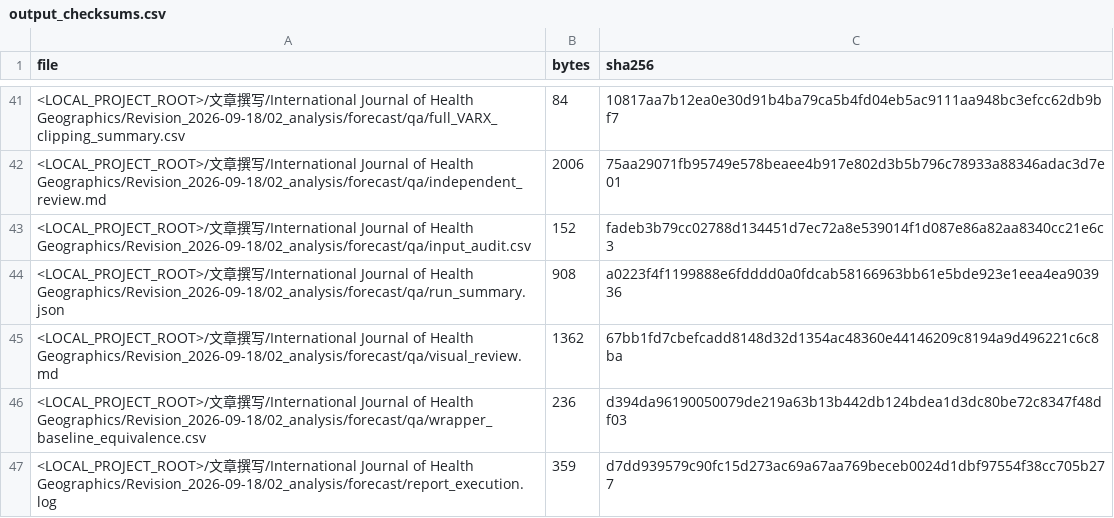
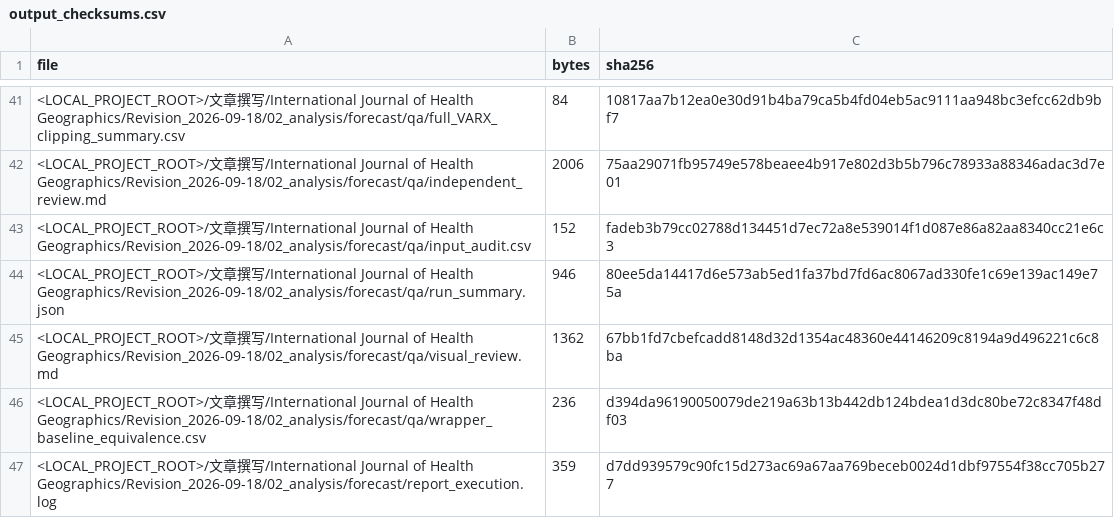
Before and after one commit to casper4869/IHD-DD-reproducibility, a CSV file: derived_data/forecast/output_checksums.csv, drawn as a sheet; only a part is shown, gaps mark what is left out.

```diff
--- a/derived_data/forecast/output_checksums.csv
+++ b/derived_data/forecast/output_checksums.csv
@@ -43,3 +43,3 @@
 "<LOCAL_PROJECT_ROOT>/文章撰写/International Journal of Health Geographics/Revision_2026-09-18/02_analysis/forecast/qa/input_audit.csv",152,"fadeb3b79cc02788d134451d7ec72a8e539014f1d087e86a82aa8340cc21e6c3"
-"<LOCAL_PROJECT_ROOT>/文章撰写/International Journal of Health Geographics/Revision_2026-09-18/02_analysis/forecast/qa/run_summary.json",908,"a0223f4f1199888e6fdddd0a0fdcab58166963bb61e5bde923e1eea4ea903936"
+"<LOCAL_PROJECT_ROOT>/文章撰写/International Journal of Health Geographics/Revision_2026-09-18/02_analysis/forecast/qa/run_summary.json",946,"80ee5da14417d6e573ab5ed1fa37bd7fd6ac8067ad330fe1c69e139ac149e75a"
 "<LOCAL_PROJECT_ROOT>/文章撰写/International Journal of Health Geographics/Revision_2026-09-18/02_analysis/forecast/qa/visual_review.md",1362,"67bb1fd7cbefcadd8148d32d1354ac48360e44146209c8194a9d496221c6c8ba"
```
Also changed, not shown: manifests/input_data_inventory.csv, manifests/legacy_source_artifact_inventory.csv, 19 other files.
